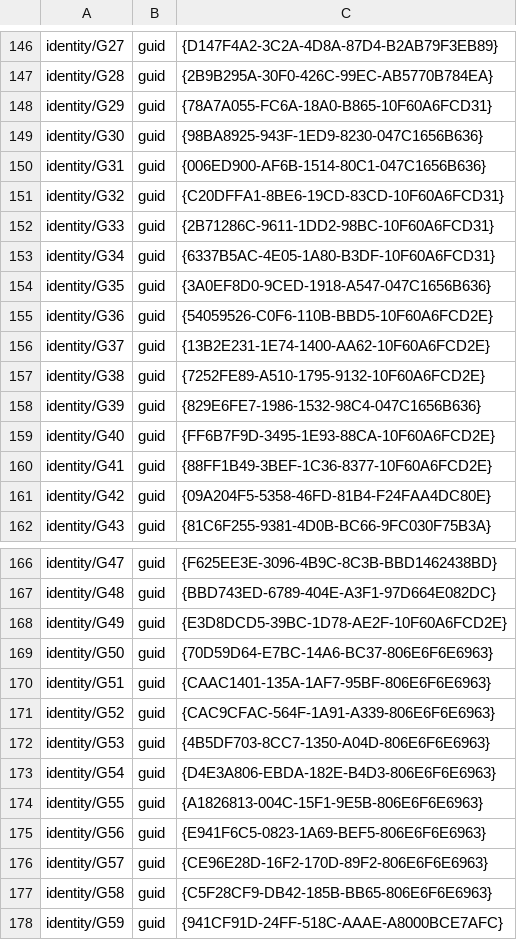
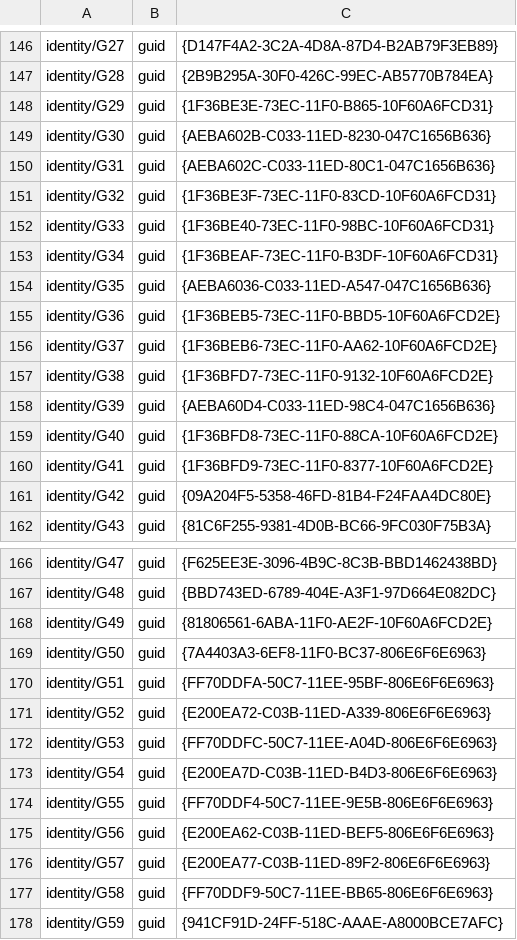
Before and after one commit to TempAccountNull/NoVmp, a TSV file: Emulator/data/platform/bare_host/identity_map.tsv, drawn as a sheet; only a part is shown, gaps mark what is left out; the diff covers the shown part only.

```diff
--- a/Emulator/data/platform/bare_host/identity_map.tsv
+++ b/Emulator/data/platform/bare_host/identity_map.tsv
@@ -147,15 +147,15 @@ identity/G27	guid	{D147F4A2-3C2A-4D8A-87D4-B2AB79F3EB89}
 identity/G28	guid	{2B9B295A-30F0-426C-99EC-AB5770B784EA}
-identity/G29	guid	{78A7A055-FC6A-18A0-B865-10F60A6FCD31}
-identity/G30	guid	{98BA8925-943F-1ED9-8230-047C1656B636}
-identity/G31	guid	{006ED900-AF6B-1514-80C1-047C1656B636}
-identity/G32	guid	{C20DFFA1-8BE6-19CD-83CD-10F60A6FCD31}
-identity/G33	guid	{2B71286C-9611-1DD2-98BC-10F60A6FCD31}
-identity/G34	guid	{6337B5AC-4E05-1A80-B3DF-10F60A6FCD31}
-identity/G35	guid	{3A0EF8D0-9CED-1918-A547-047C1656B636}
-identity/G36	guid	{54059526-C0F6-110B-BBD5-10F60A6FCD2E}
-identity/G37	guid	{13B2E231-1E74-1400-AA62-10F60A6FCD2E}
-identity/G38	guid	{7252FE89-A510-1795-9132-10F60A6FCD2E}
-identity/G39	guid	{829E6FE7-1986-1532-98C4-047C1656B636}
-identity/G40	guid	{FF6B7F9D-3495-1E93-88CA-10F60A6FCD2E}
-identity/G41	guid	{88FF1B49-3BEF-1C36-8377-10F60A6FCD2E}
+identity/G29	guid	{1F36BE3E-73EC-11F0-B865-10F60A6FCD31}
+identity/G30	guid	{AEBA602B-C033-11ED-8230-047C1656B636}
+identity/G31	guid	{AEBA602C-C033-11ED-80C1-047C1656B636}
+identity/G32	guid	{1F36BE3F-73EC-11F0-83CD-10F60A6FCD31}
+identity/G33	guid	{1F36BE40-73EC-11F0-98BC-10F60A6FCD31}
+identity/G34	guid	{1F36BEAF-73EC-11F0-B3DF-10F60A6FCD31}
+identity/G35	guid	{AEBA6036-C033-11ED-A547-047C1656B636}
+identity/G36	guid	{1F36BEB5-73EC-11F0-BBD5-10F60A6FCD2E}
+identity/G37	guid	{1F36BEB6-73EC-11F0-AA62-10F60A6FCD2E}
+identity/G38	guid	{1F36BFD7-73EC-11F0-9132-10F60A6FCD2E}
+identity/G39	guid	{AEBA60D4-C033-11ED-98C4-047C1656B636}
+identity/G40	guid	{1F36BFD8-73EC-11F0-88CA-10F60A6FCD2E}
+identity/G41	guid	{1F36BFD9-73EC-11F0-8377-10F60A6FCD2E}
 identity/G42	guid	{09A204F5-5358-46FD-81B4-F24FAA4DC80E}
@@ -167,12 +167,12 @@ identity/G47	guid	{F625EE3E-3096-4B9C-8C3B-BBD1462438BD}
 identity/G48	guid	{BBD743ED-6789-404E-A3F1-97D664E082DC}
-identity/G49	guid	{E3D8DCD5-39BC-1D78-AE2F-10F60A6FCD2E}
-identity/G50	guid	{70D59D64-E7BC-14A6-BC37-806E6F6E6963}
-identity/G51	guid	{CAAC1401-135A-1AF7-95BF-806E6F6E6963}
-identity/G52	guid	{CAC9CFAC-564F-1A91-A339-806E6F6E6963}
-identity/G53	guid	{4B5DF703-8CC7-1350-A04D-806E6F6E6963}
-identity/G54	guid	{D4E3A806-EBDA-182E-B4D3-806E6F6E6963}
-identity/G55	guid	{A1826813-004C-15F1-9E5B-806E6F6E6963}
-identity/G56	guid	{E941F6C5-0823-1A69-BEF5-806E6F6E6963}
-identity/G57	guid	{CE96E28D-16F2-170D-89F2-806E6F6E6963}
-identity/G58	guid	{C5F28CF9-DB42-185B-BB65-806E6F6E6963}
+identity/G49	guid	{81806561-6ABA-11F0-AE2F-10F60A6FCD2E}
+identity/G50	guid	{7A4403A3-6EF8-11F0-BC37-806E6F6E6963}
+identity/G51	guid	{FF70DDFA-50C7-11EE-95BF-806E6F6E6963}
+identity/G52	guid	{E200EA72-C03B-11ED-A339-806E6F6E6963}
+identity/G53	guid	{FF70DDFC-50C7-11EE-A04D-806E6F6E6963}
+identity/G54	guid	{E200EA7D-C03B-11ED-B4D3-806E6F6E6963}
+identity/G55	guid	{FF70DDF4-50C7-11EE-9E5B-806E6F6E6963}
+identity/G56	guid	{E200EA62-C03B-11ED-BEF5-806E6F6E6963}
+identity/G57	guid	{E200EA77-C03B-11ED-89F2-806E6F6E6963}
+identity/G58	guid	{FF70DDF9-50C7-11EE-BB65-806E6F6E6963}
 identity/G59	guid	{941CF91D-24FF-518C-AAAE-A8000BCE7AFC}
```
Also changed, not shown: 42 edited cells elsewhere in this file, Emulator/data/platform/bare_host/identity.tsv, Emulator/data/platform/vmware_guest/identity.tsv, 10 other files.
